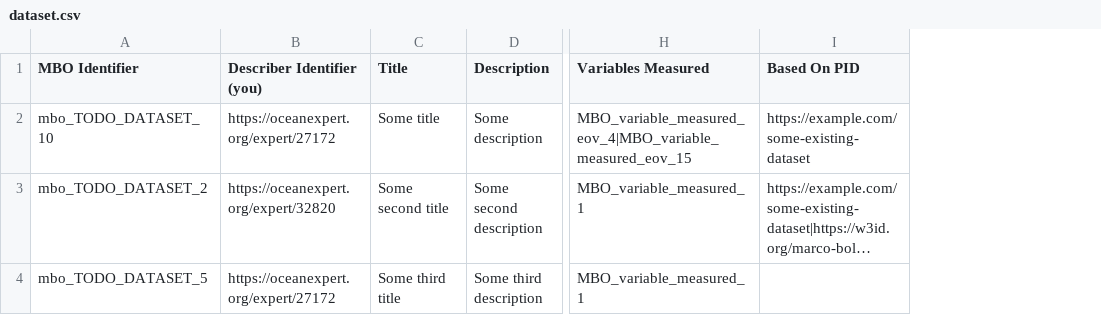
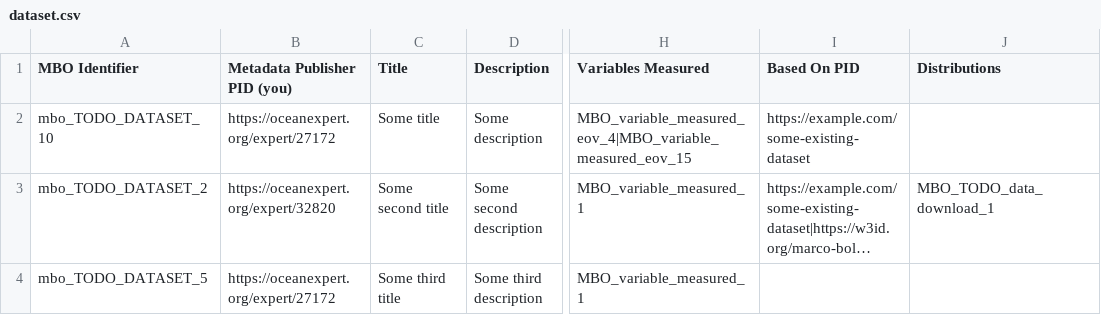
Before and after one commit to vliz-be-opsci/mbo-csv-to-json-ld, a CSV file: dataset.csv, drawn as a sheet; only a part is shown, gaps mark what is left out; long unchanged cells end in …; the diff names each change by its address in the sheet, - before the commit and + after, or states it on an @@ line.

Commit message:
Introducing `schema:DataDownload`s to the mix.

```diff
--- a/dataset.csv
+++ b/dataset.csv
+column J (Distributions), row 3: MBO_TODO_data_download_1
-B1: Describer Identifier (you)
+B1: Metadata Publisher PID (you)
```
Also changed, not shown: remote/person-or-organisation.csv, 9 other files.
